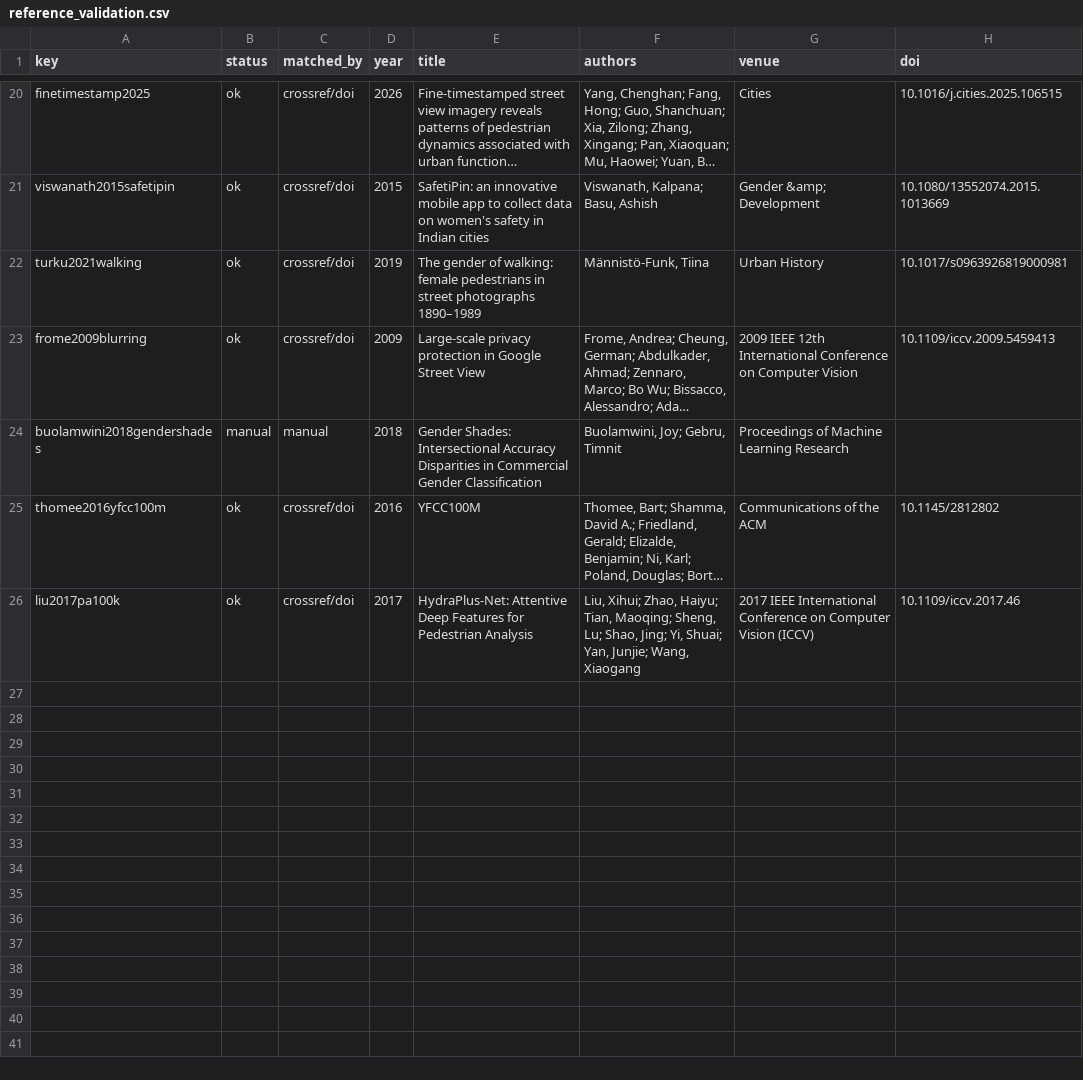
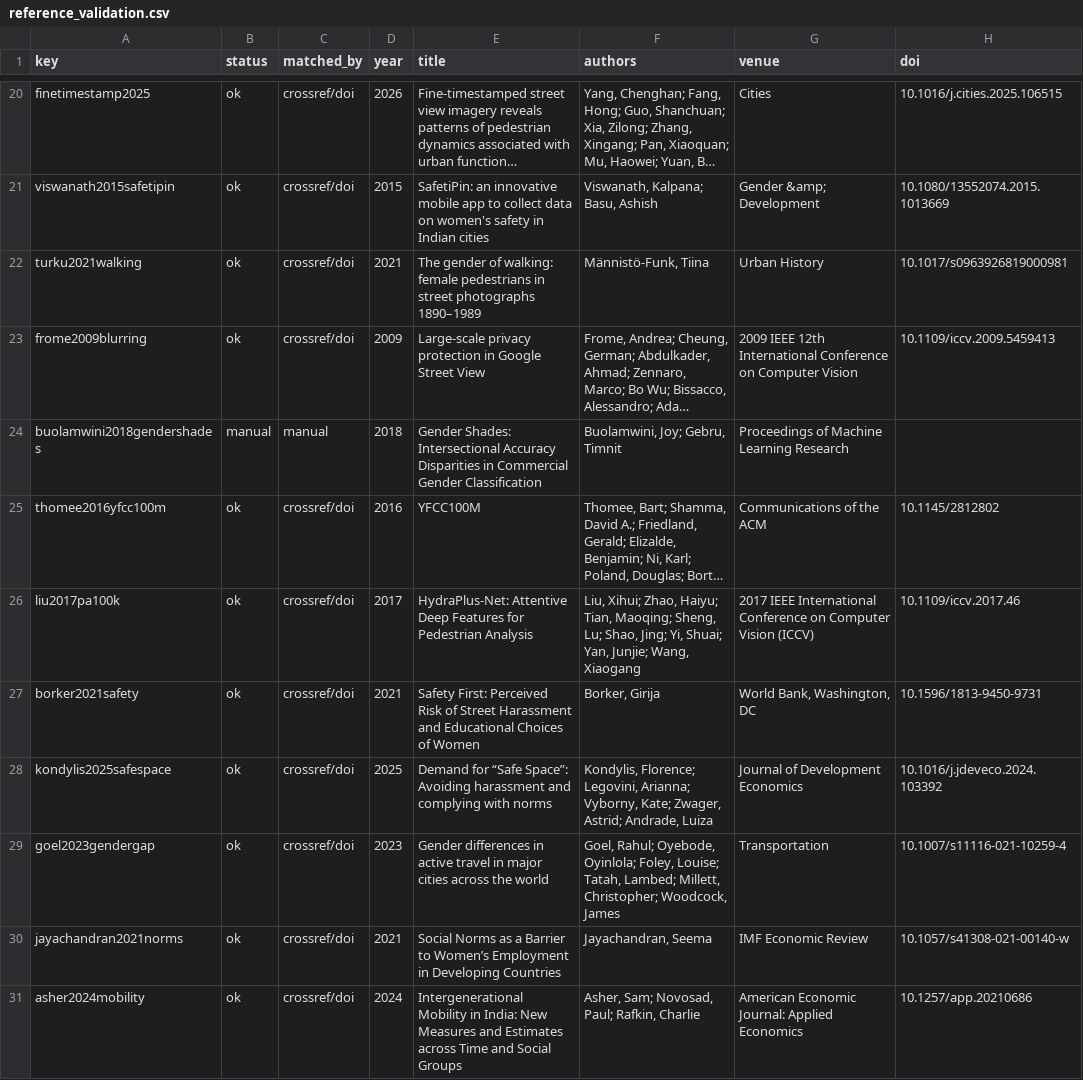
Before and after one commit to geosensing/missing_women_crowdsourced_photos_multicountry, a CSV file: docs/reference_validation.csv, drawn as a sheet; only a part is shown, gaps mark what is left out; long unchanged cells end in …; the diff covers the shown part only; the diff names each change by its address in the sheet, - before the commit and + after, or states it on an @@ line.

Commit message:
Revise the public-space study and document work, travel, and photographic coverage

```diff
--- a/docs/reference_validation.csv
+++ b/docs/reference_validation.csv
-D22 (year): 2019
+D22 (year): 2021
+row 27: borker2021safety | ok | crossref/doi | 2021 | Safety First: Perceived Risk of Street Harassment and Educational Choices of Women | Borker, Girija | World Bank, Washington, DC | 10.1596/1813-9450-9731
+row 28: kondylis2025safespace | ok | crossref/doi | 2025 | Demand for “Safe Space”: Avoiding harassment and complying with norms | Kondylis, Florence; Legovini, Arianna; Vyborny, Kate; Zwager, Astrid; Andrade, Luiza | Journal of Development Economics | 10.1016/j.jdeveco.2024.103392
+row 29: goel2023gendergap | ok | crossref/doi | 2023 | Gender differences in active travel in major cities across the world | Goel, Rahul; Oyebode, Oyinlola; Foley, Louise; Tatah, Lambed; Millett, Christopher; Woodcock, James | Transportation | 10.1007/s11116-021-10259-4
+row 30: jayachandran2021norms | ok | crossref/doi | 2021 | Social Norms as a Barrier to Women’s Employment in Developing Countries | Jayachandran, Seema | IMF Economic Review | 10.1057/s41308-021-00140-w
+row 31: asher2024mobility | ok | crossref/doi | 2024 | Intergenerational Mobility in India: New Measures and Estimates across Time and Social Groups | Asher, Sam; Novosad, Paul; Rafkin, Charlie | American Economic Journal: Applied Economics | 10.1257/app.20210686
```
Also changed, not shown: 10 added rows and 2 edited cells elsewhere in this file, 44 other files.
